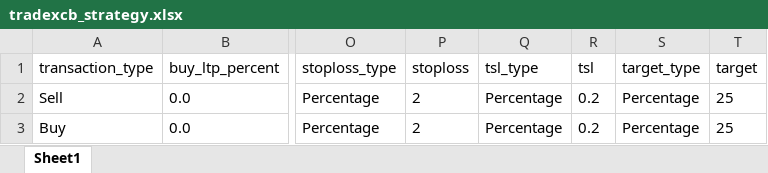
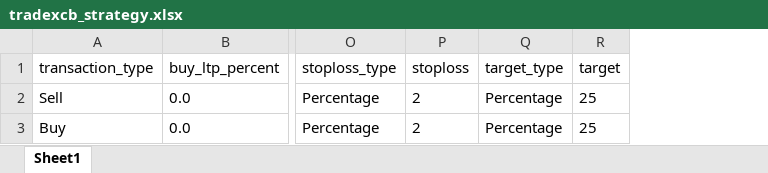
Before and after one commit to Tuhin-thinks/TradeXCB, an Excel workbook: Libs/Files/DataFiles/tradexcb_strategy.xlsx, sheet Sheet1, drawn as a sheet; only a part is shown, gaps mark what is left out; values as stored, in another font and other column widths than the file's, no borders; the diff names each change by its address in the sheet, - before the commit and + after, or states it on an @@ line.

Commit message:
+ removed tsl from TradingSymbolMapping.py and tradexcb_strategy.xlsx as it is not used.

```diff
--- a/Libs/Files/DataFiles/tradexcb_strategy.xlsx (sheet Sheet1)
+++ b/Libs/Files/DataFiles/tradexcb_strategy.xlsx (sheet Sheet1)
-column Q (tsl_type), rows 2-3: Percentage | Percentage
-column R (tsl), rows 2-3: 0.2 | 0.2
```
Also changed, not shown: 1 other file.
